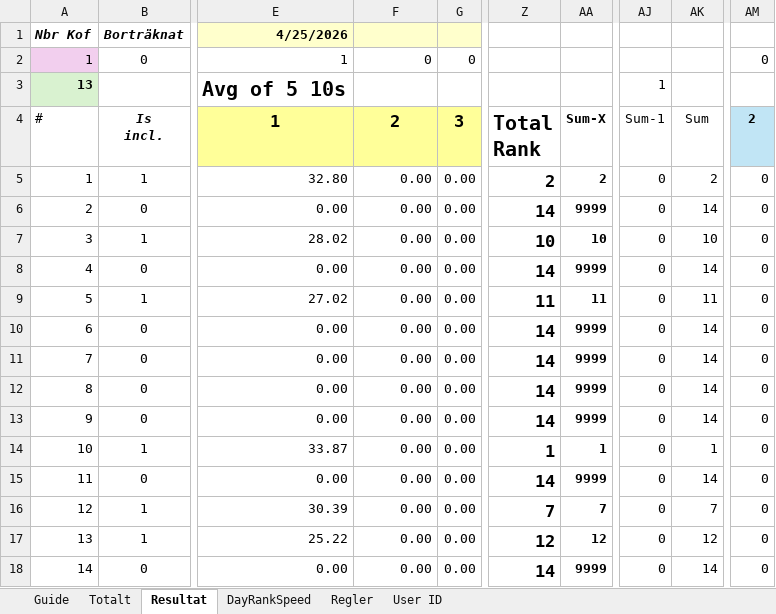
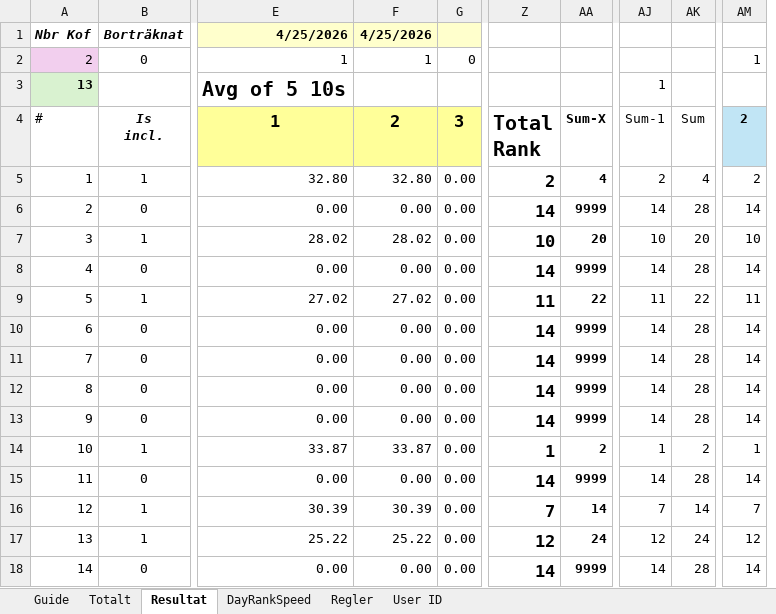
Before and after one commit to bjorn76/WS, an Excel workbook: KoF/2026_KoF_Resutl.xlsx, sheet Resultat, drawn as a sheet; only a part is shown, gaps mark what is left out; values as stored, in another font and other column widths than the file's, no borders; conditional formats not drawn; removed rows and columns are numbered as before the commit, all else as after; the diff covers the shown part only; the diff names each change by its address in the sheet, - before the commit and + after, or states it on an @@ line.

```diff
--- a/KoF/2026_KoF_Resutl.xlsx (sheet Resultat)
+++ b/KoF/2026_KoF_Resutl.xlsx (sheet Resultat)
-column AJ, rows 3-18: 1 | Sum-1 | 0 | 0 | 0 | 0 | 0 | 0 | 0 | 0 | 0 | 0 | 0 | 0 | 0 | 0
+column AK, rows 4-18: Sum | 4 | 28 | 20 | 28 | 22 | 28 | 28 | 28 | 28 | 2 | 28 | 14 | 24 | 28
-F1: (empty)
+F1: 4/25/2026
-A2: 1
+A2: 2
-F2: 0
+F2: 1
-AM2: 0
+AM2: 1
-AJ3: (empty)
+AJ3: 1
-AJ4: Sum
+AJ4: Sum-1
-F5: 0.00
+F5: 32.80
-AA5: 2
+AA5: 4
-AM5: 0
+AM5: 2
-AM6: 0
+AM6: 14
-F7: 0.00
+F7: 28.02
-AA7: 10
+AA7: 20
-AM7: 0
+AM7: 10
-AM8: 0
+AM8: 14
-F9: 0.00
+F9: 27.02
-AA9: 11
+AA9: 22
-AM9: 0
+AM9: 11
-AM10:AM13: 0
+AM10:AM13: 14
-F14: 0.00
+F14: 33.87
-AA14: 1
+AA14: 2
-AM14: 0
+AM14: 1
-AM15: 0
+AM15: 14
-F16: 0.00
+F16: 30.39
-AA16: 7
+AA16: 14
-AM16: 0
+AM16: 7
-F17: 0.00
+F17: 25.22
-AA17: 12
+AA17: 24
-AM17: 0
+AM17: 12
-AM18: 0
+AM18: 14
```
Also changed, not shown: 32 edited cells elsewhere in this sheet, sheet Totalt, formulas that keep their value, GPS-Speedsurfing-Board-Stats.xlsx, 1 other file.
